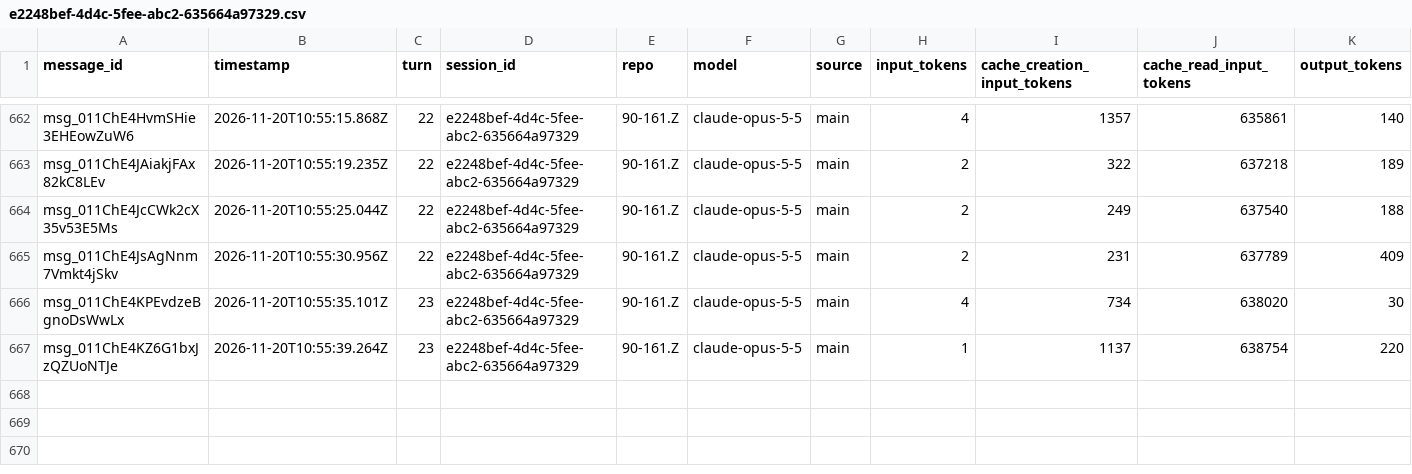
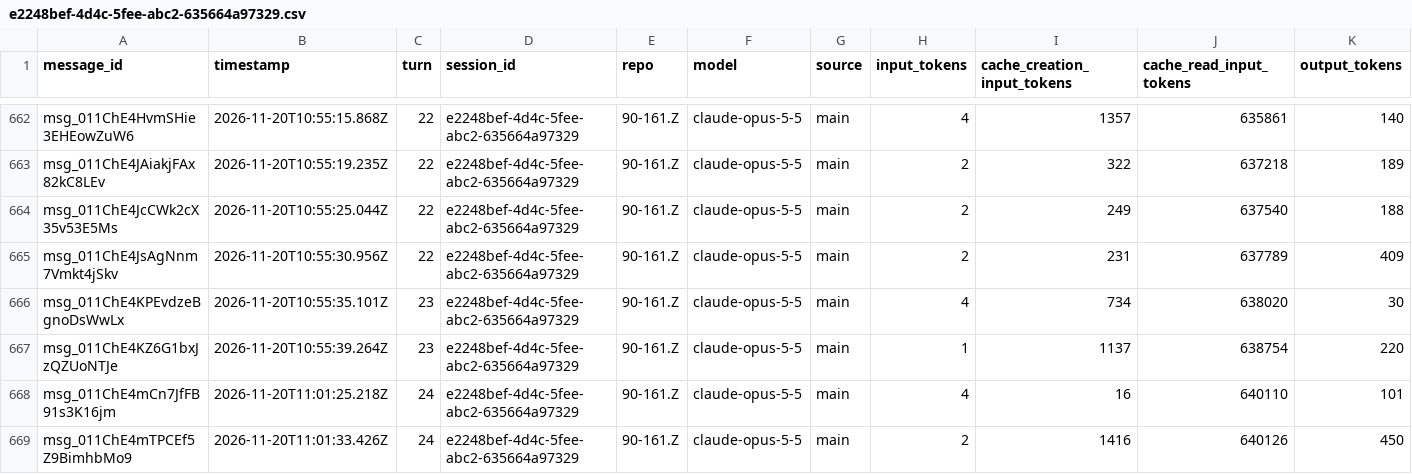
Before and after one commit to rhope-ops/90-161.Z, a CSV file: sessions/e2248bef-4d4c-5fee-abc2-635664a97329.csv, drawn as a sheet; only a part is shown, gaps mark what is left out.

```diff
--- a/sessions/e2248bef-4d4c-5fee-abc2-635664a97329.csv
+++ b/sessions/e2248bef-4d4c-5fee-abc2-635664a97329.csv
@@ -667 +667,3 @@ msg_011ChE4KPEvdzeBgnoDsWwLx,2026-11-20T10:55:35.101Z,23,e2248bef-4d4c-5fee-abc2
 msg_011ChE4KZ6G1bxJzQZUoNTJe,2026-11-20T10:55:39.264Z,23,e2248bef-4d4c-5fee-abc2-635664a97329,90-161.Z,claude-opus-5-5,main,1,1137,638754,220
+msg_011ChE4mCn7JfFB91s3K16jm,2026-11-20T11:01:25.218Z,24,e2248bef-4d4c-5fee-abc2-635664a97329,90-161.Z,claude-opus-5-5,main,4,16,640110,101
+msg_011ChE4mTPCEf5Z9BimhbMo9,2026-11-20T11:01:33.426Z,24,e2248bef-4d4c-5fee-abc2-635664a97329,90-161.Z,claude-opus-5-5,main,2,1416,640126,450
```
